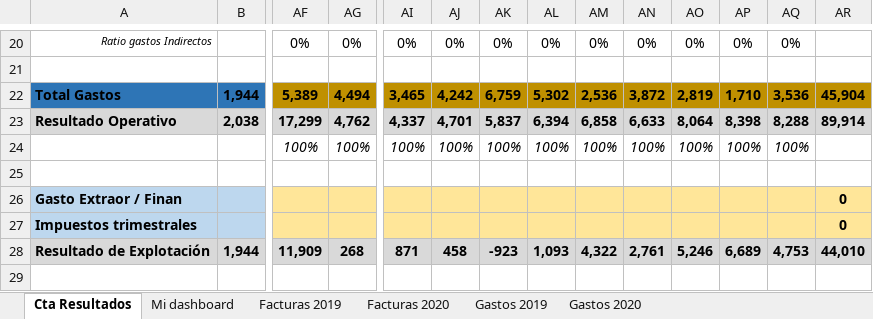
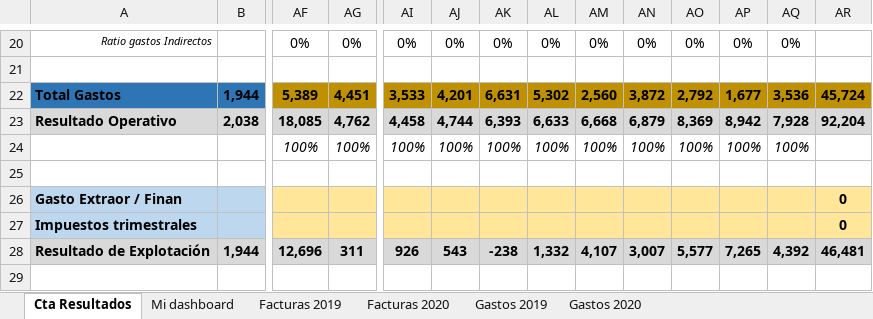
Before and after one commit to Sandra-Gonzalez14/Dashboard-financiero-Excel, an Excel workbook: Dashboard financiero Sandra González de la Fuente.xlsx, sheet Cta Resultados, drawn as a sheet; only a part is shown, gaps mark what is left out; values as stored, in another font and other column widths than the file's, no borders; conditional formats not drawn; the diff covers the shown part only; the diff names each change by its address in the sheet, - before the commit and + after, or states it on an @@ line.

```diff
--- a/Dashboard financiero Sandra González de la Fuente.xlsx (sheet Cta Resultados)
+++ b/Dashboard financiero Sandra González de la Fuente.xlsx (sheet Cta Resultados)
-AG22: 4,494
+AG22: 4,451
-AI22: 3,465
+AI22: 3,533
-AJ22: 4,242
+AJ22: 4,201
-AK22: 6,759
+AK22: 6,631
-AM22: 2,536
+AM22: 2,560
-AO22: 2,819
+AO22: 2,792
-AP22: 1,710
+AP22: 1,677
-AR22: 45,904
+AR22: 45,724
-AF23: 17,299
+AF23: 18,085
-AI23: 4,337
+AI23: 4,458
-AJ23: 4,701
+AJ23: 4,744
-AK23: 5,837
+AK23: 6,393
-AL23: 6,394
+AL23: 6,633
-AM23: 6,858
+AM23: 6,668
-AN23: 6,633
+AN23: 6,879
-AO23: 8,064
+AO23: 8,369
-AP23: 8,398
+AP23: 8,942
-AQ23: 8,288
+AQ23: 7,928
-AR23: 89,914
+AR23: 92,204
-AF28: 11,909
+AF28: 12,696
-AG28: 268
+AG28: 311
-AI28: 871
+AI28: 926
-AJ28: 458
+AJ28: 543
-AK28: -923
+AK28: -238
-AL28: 1,093
+AL28: 1,332
-AM28: 4,322
+AM28: 4,107
-AN28: 2,761
+AN28: 3,007
-AO28: 5,246
+AO28: 5,577
-AP28: 6,689
+AP28: 7,265
-AQ28: 4,753
+AQ28: 4,392
-AR28: 44,010
+AR28: 46,481
```
Also changed, not shown: 1 added row, 1 removed row and 35 edited cells elsewhere in this sheet, sheet Mi dashboard, charts or pictures.
